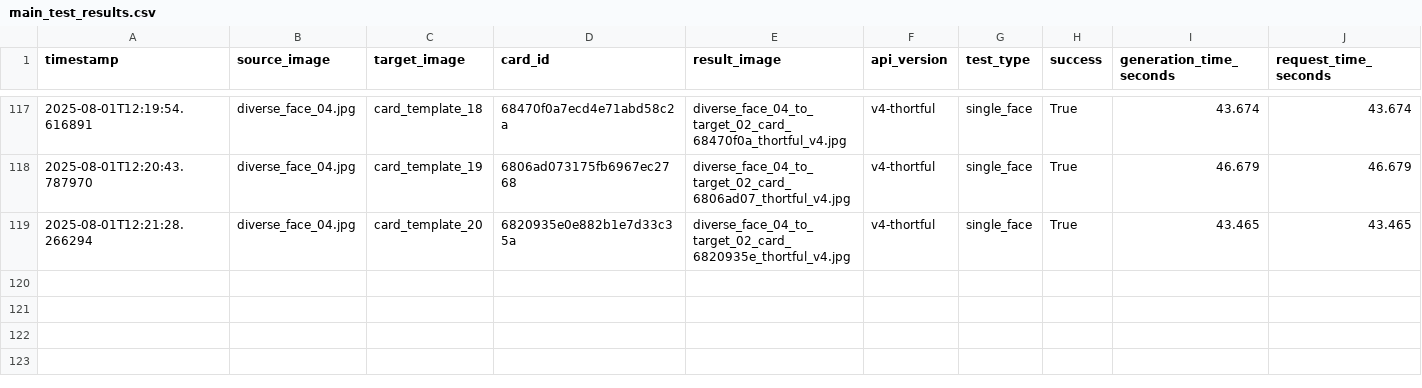
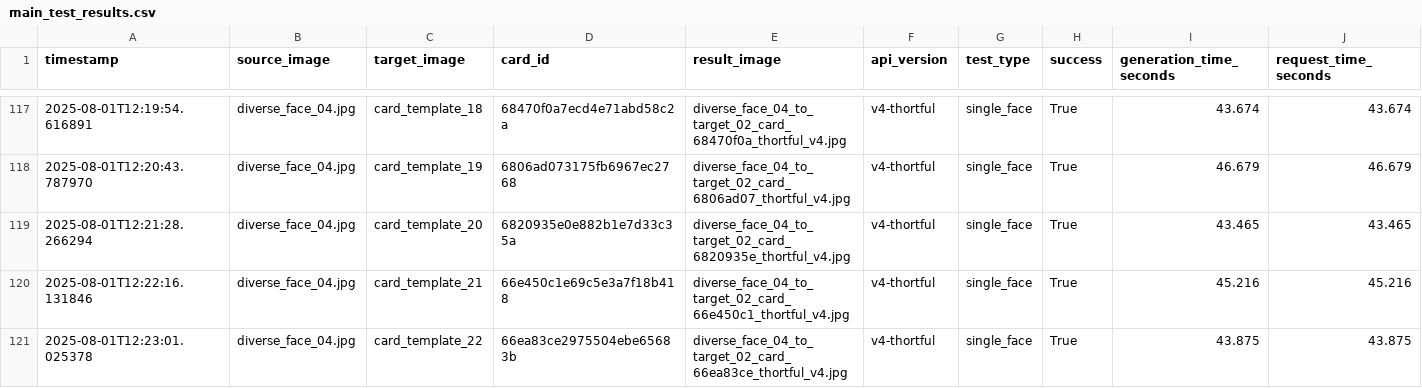
Before and after one commit to lukejeffthortful/face-swap-tester, a CSV file: thortful-v4-single-face/logs/main_test_results.csv, drawn as a sheet; only a part is shown, gaps mark what is left out; rows hold the shown columns only; the diff names each change by its address in the sheet, - before the commit and + after, or states it on an @@ line.

```diff
--- a/thortful-v4-single-face/logs/main_test_results.csv
+++ b/thortful-v4-single-face/logs/main_test_results.csv
+row 120: 2025-08-01T12:22:16.131846 | diverse_face_04.jpg | card_template_21 | 66e450c1e69c5e3a7f18b418 | diverse_face_04_to_target_02_card_66e450c1_thortful_v4.jpg | v4-thortful | single_face | True | 45.216 | 45.216
+row 121: 2025-08-01T12:23:01.025378 | diverse_face_04.jpg | card_template_22 | 66ea83ce2975504ebe65683b | diverse_face_04_to_target_02_card_66ea83ce_thortful_v4.jpg | v4-thortful | single_face | True | 43.875 | 43.875
```
Also changed, not shown: 2 other files.
